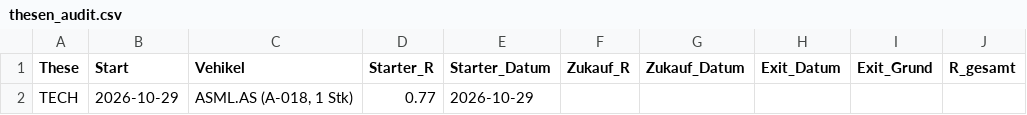
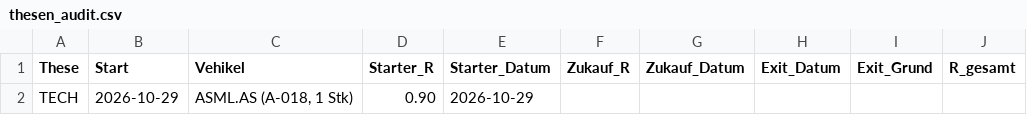
Before and after one commit to Mathematthias/Derivate-Trading-Automatisierung, a CSV file: marketdata-pipeline/state/thesen_audit.csv, drawn as a sheet; only a part is shown; the diff names each change by its address in the sheet, - before the commit and + after, or states it on an @@ line.

```diff
--- a/marketdata-pipeline/state/thesen_audit.csv
+++ b/marketdata-pipeline/state/thesen_audit.csv
-D2 (Starter_R): 0.77
+D2 (Starter_R): 0.90
```
Also changed, not shown: marketdata-pipeline/state/trade_audit.csv, 1 other file.
